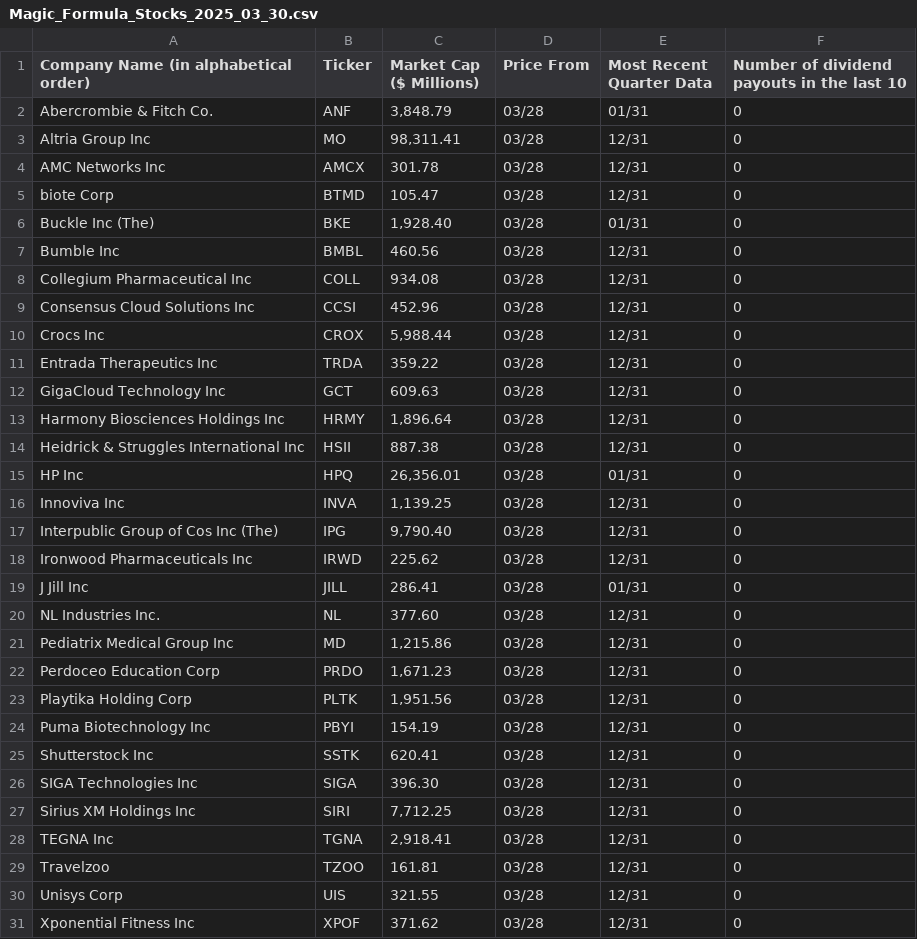
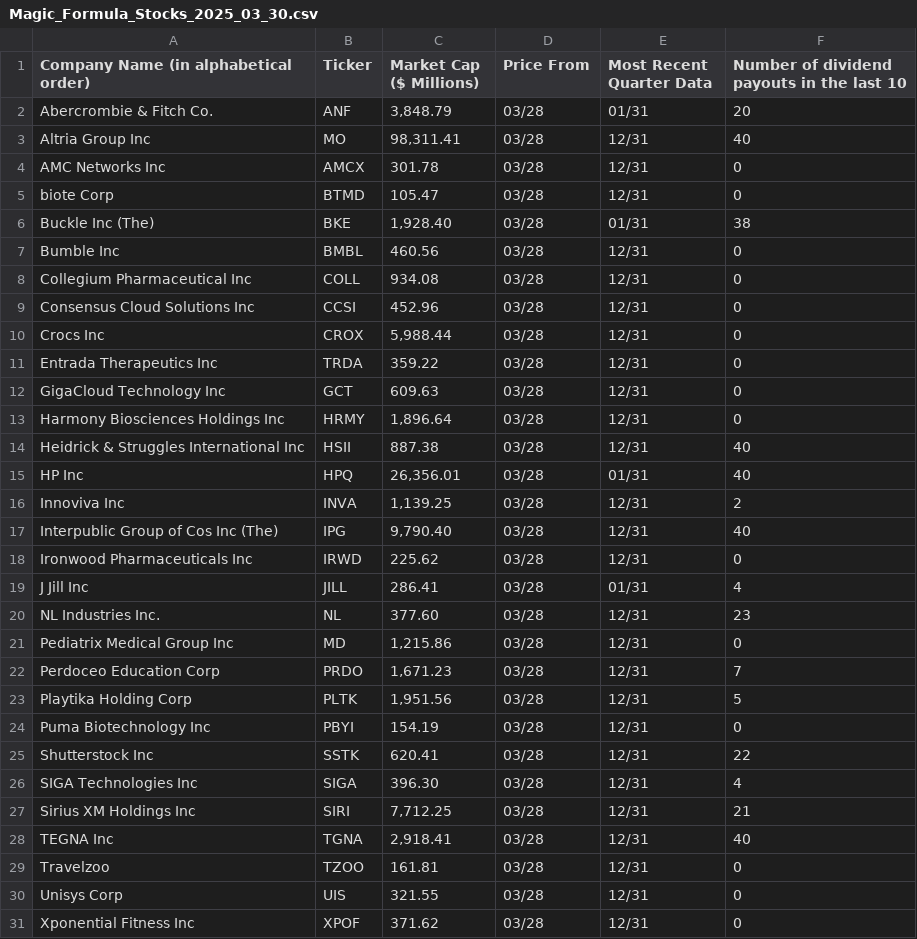
Before and after one commit to meygha/stockbuddy, a CSV file: output/Magic_Formula_Stocks_2025_03_30.csv, drawn as a sheet.

```diff
--- a/output/Magic_Formula_Stocks_2025_03_30.csv
+++ b/output/Magic_Formula_Stocks_2025_03_30.csv
@@ -1,7 +1,7 @@
 Company Name (in alphabetical order),Ticker,Market Cap ($ Millions),Price From,Most Recent Quarter Data,Number of dividend payouts in the last 10
-Abercrombie & Fitch Co.,ANF,"3,848.79",03/28,01/31,0
-Altria Group Inc,MO,"98,311.41",03/28,12/31,0
+Abercrombie & Fitch Co.,ANF,"3,848.79",03/28,01/31,20
+Altria Group Inc,MO,"98,311.41",03/28,12/31,40
 AMC Networks Inc,AMCX,301.78,03/28,12/31,0
 biote Corp,BTMD,105.47,03/28,12/31,0
-Buckle Inc (The),BKE,"1,928.40",03/28,01/31,0
+Buckle Inc (The),BKE,"1,928.40",03/28,01/31,38
 Bumble Inc,BMBL,460.56,03/28,12/31,0
@@ -13,17 +13,17 @@ GigaCloud Technology Inc,GCT,609.63,03/28,12/31,0
 Harmony Biosciences Holdings Inc,HRMY,"1,896.64",03/28,12/31,0
-Heidrick & Struggles International Inc,HSII,887.38,03/28,12/31,0
-HP Inc,HPQ,"26,356.01",03/28,01/31,0
-Innoviva Inc,INVA,"1,139.25",03/28,12/31,0
-Interpublic Group of Cos Inc (The),IPG,"9,790.40",03/28,12/31,0
+Heidrick & Struggles International Inc,HSII,887.38,03/28,12/31,40
+HP Inc,HPQ,"26,356.01",03/28,01/31,40
+Innoviva Inc,INVA,"1,139.25",03/28,12/31,2
+Interpublic Group of Cos Inc (The),IPG,"9,790.40",03/28,12/31,40
 Ironwood Pharmaceuticals Inc,IRWD,225.62,03/28,12/31,0
-J Jill Inc,JILL,286.41,03/28,01/31,0
-NL Industries Inc.,NL,377.60,03/28,12/31,0
+J Jill Inc,JILL,286.41,03/28,01/31,4
+NL Industries Inc.,NL,377.60,03/28,12/31,23
 Pediatrix Medical Group Inc,MD,"1,215.86",03/28,12/31,0
-Perdoceo Education Corp,PRDO,"1,671.23",03/28,12/31,0
-Playtika Holding Corp,PLTK,"1,951.56",03/28,12/31,0
+Perdoceo Education Corp,PRDO,"1,671.23",03/28,12/31,7
+Playtika Holding Corp,PLTK,"1,951.56",03/28,12/31,5
 Puma Biotechnology Inc,PBYI,154.19,03/28,12/31,0
-Shutterstock Inc,SSTK,620.41,03/28,12/31,0
-SIGA Technologies Inc,SIGA,396.30,03/28,12/31,0
-Sirius XM Holdings Inc,SIRI,"7,712.25",03/28,12/31,0
-TEGNA Inc,TGNA,"2,918.41",03/28,12/31,0
+Shutterstock Inc,SSTK,620.41,03/28,12/31,22
+SIGA Technologies Inc,SIGA,396.30,03/28,12/31,4
+Sirius XM Holdings Inc,SIRI,"7,712.25",03/28,12/31,21
+TEGNA Inc,TGNA,"2,918.41",03/28,12/31,40
 Travelzoo,TZOO,161.81,03/28,12/31,0
```
Also changed, not shown: 2 other files.
